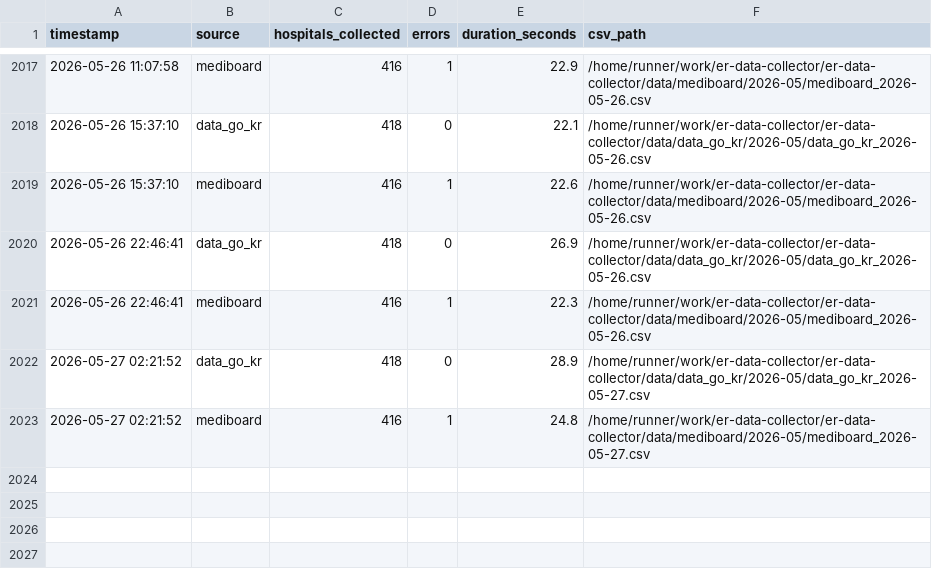
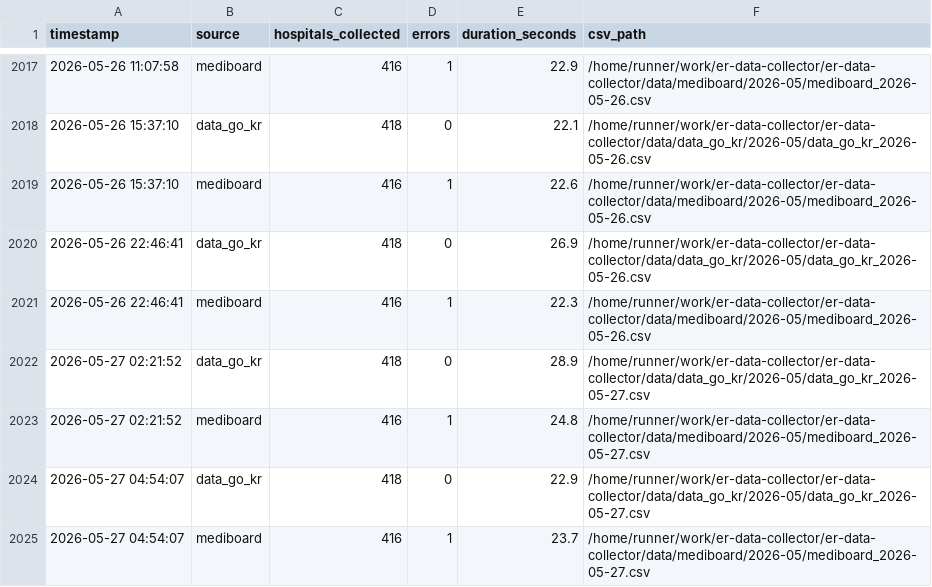
Before and after one commit to JooJEONG/er-data-collector, a CSV file: logs/collection_log.csv, drawn as a sheet; only a part is shown, gaps mark what is left out; the diff names each change by its address in the sheet, - before the commit and + after, or states it on an @@ line.

```diff
--- a/logs/collection_log.csv
+++ b/logs/collection_log.csv
+row 2024: 2026-05-27 04:54:07 | data_go_kr | 418 | 0 | 22.9 | /home/runner/work/er-data-collector/er-data-collector/data/data_go_kr/2026-05/data_go_kr_2026-05-27.csv
+row 2025: 2026-05-27 04:54:07 | mediboard | 416 | 1 | 23.7 | /home/runner/work/er-data-collector/er-data-collector/data/mediboard/2026-05/mediboard_2026-05-27.csv
```
Also changed, not shown: 4 other files.
